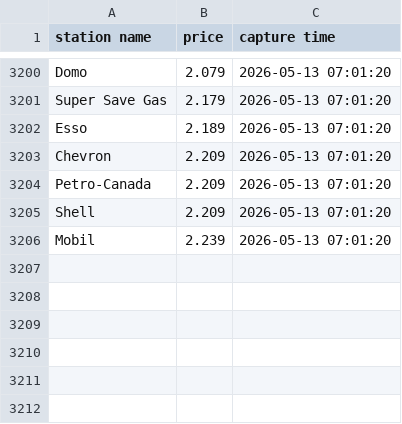
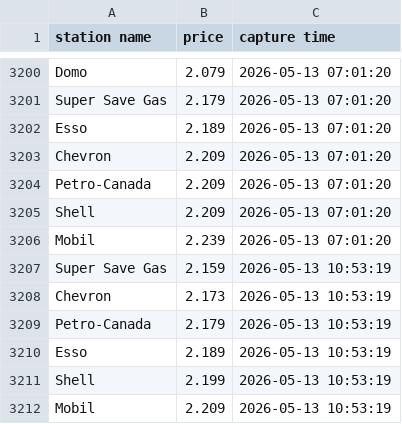
Before and after one commit to yung2004/gaspricetracker, a CSV file: data/richmond/vendors.csv, drawn as a sheet; only a part is shown, gaps mark what is left out.

```diff
--- a/data/richmond/vendors.csv
+++ b/data/richmond/vendors.csv
@@ -3206 +3206,7 @@ Shell,2.209,2026-05-13 07:01:20
 Mobil,2.239,2026-05-13 07:01:20
+Super Save Gas,2.159,2026-05-13 10:53:19
+Chevron,2.173,2026-05-13 10:53:19
+Petro-Canada,2.179,2026-05-13 10:53:19
+Esso,2.189,2026-05-13 10:53:19
+Shell,2.199,2026-05-13 10:53:19
+Mobil,2.209,2026-05-13 10:53:19
```
Also changed, not shown: data/richmond/avg.csv, public/data/richmond/avg.csv, 1 other file.
